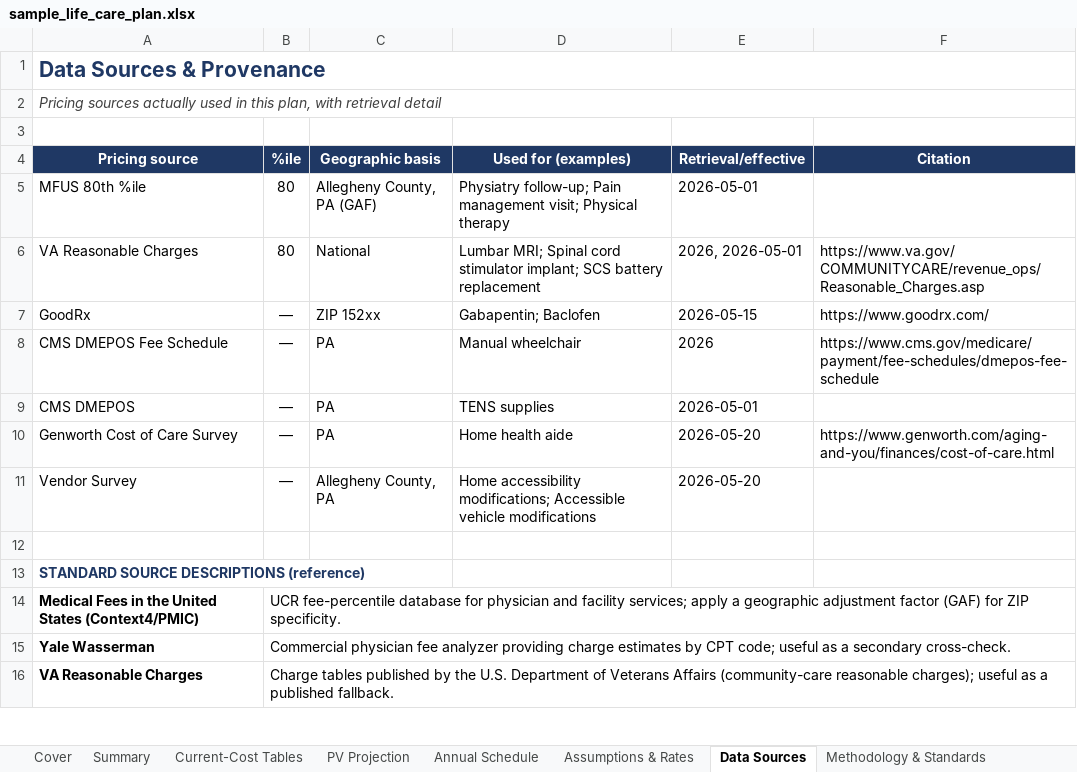
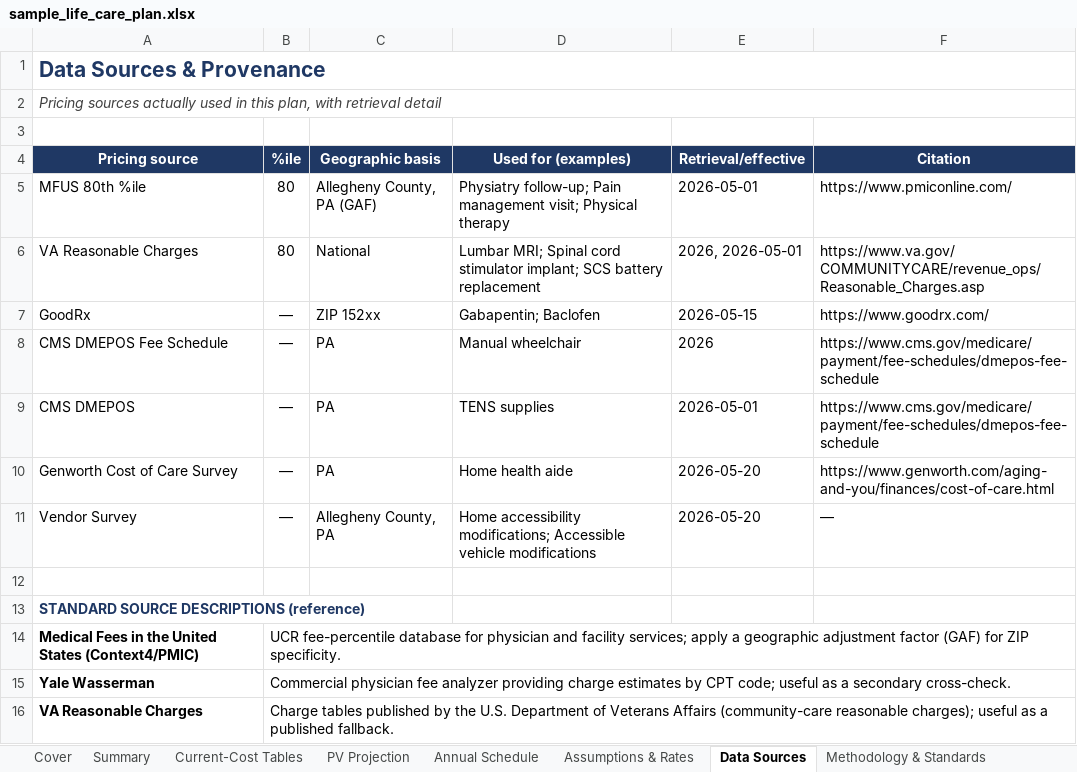
Before and after one commit to cskerritt/PA-LCP-Tool, an Excel workbook: examples/sample_life_care_plan.xlsx, sheet Data Sources, drawn as a sheet; only a part is shown; values as stored, in another font and other column widths than the file's, no borders; the diff names each change by its address in the sheet, - before the commit and + after, or states it on an @@ line.

```diff
--- a/examples/sample_life_care_plan.xlsx (sheet Data Sources)
+++ b/examples/sample_life_care_plan.xlsx (sheet Data Sources)
-F5 (Citation): (empty)
+F5 (Citation): https://www.pmiconline.com/
-F9 (Citation): (empty)
+F9 (Citation): https://www.cms.gov/medicare/payment/fee-schedules/dmepos-fee-schedule
-F11 (Citation): (empty)
+F11 (Citation): —
```
Also changed, not shown: sheet Methodology & Standards, sheet Cover, sheet Medical Foundation, 18 other files.
